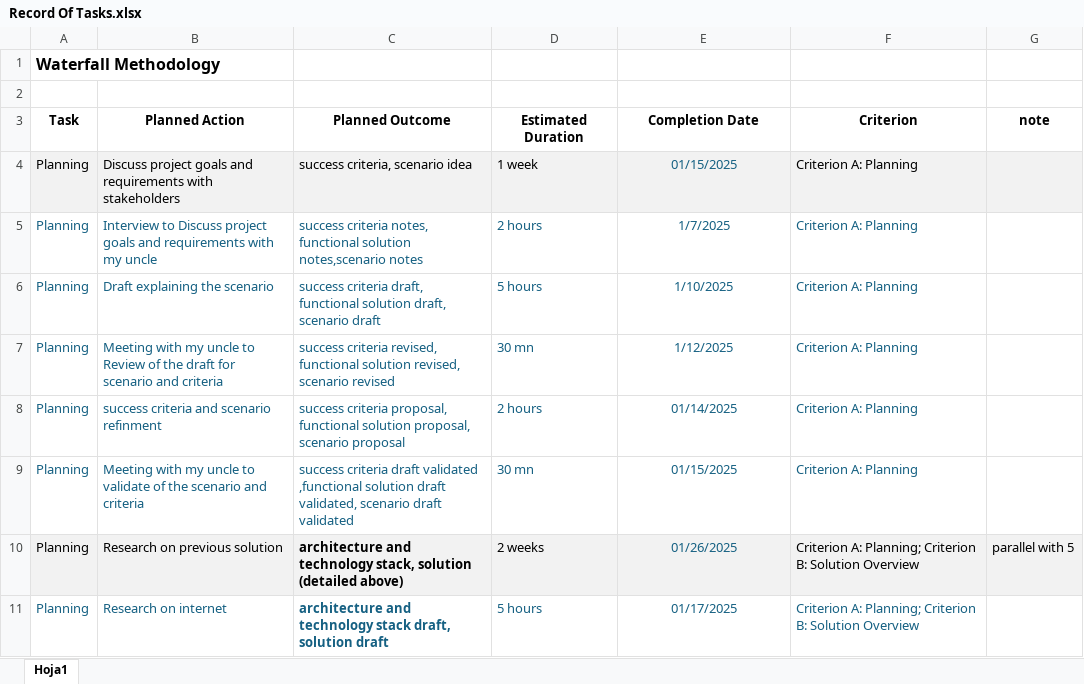
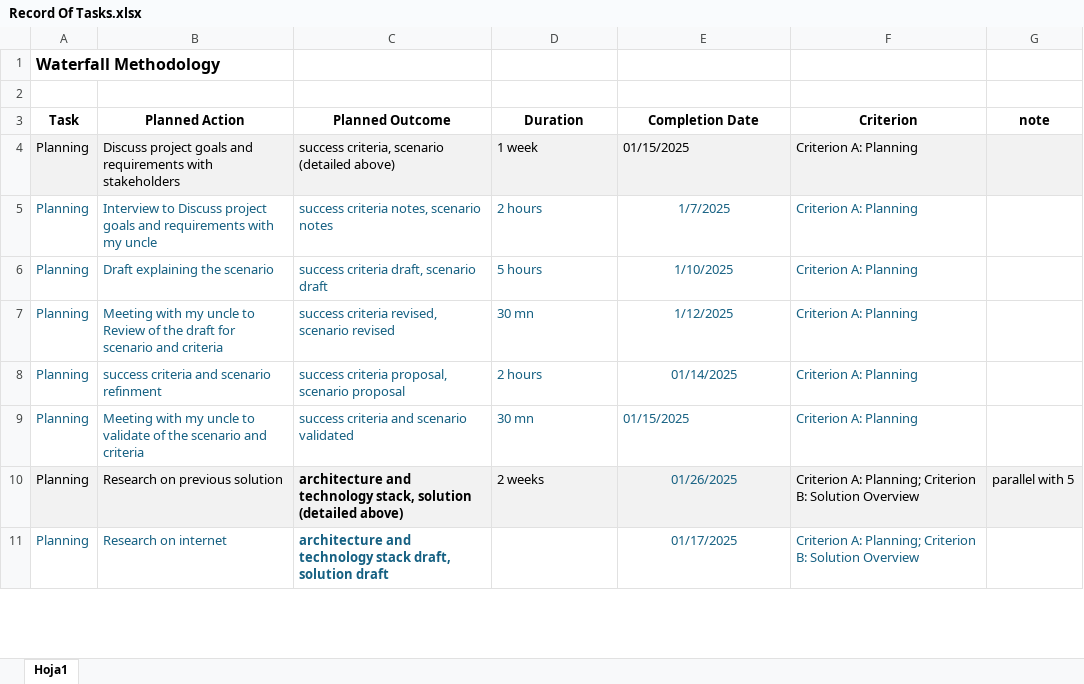
Before and after one commit to dsanicolas/internal-java, an Excel workbook: documentation/Record Of Tasks.xlsx, sheet Hoja1, drawn as a sheet; only a part is shown; values as stored, in another font and other column widths than the file's, no borders; charts and pictures not drawn; the diff covers the shown part only; the diff names each change by its address in the sheet, - before the commit and + after, or states it on an @@ line.

```diff
--- a/documentation/Record Of Tasks.xlsx (sheet Hoja1)
+++ b/documentation/Record Of Tasks.xlsx (sheet Hoja1)
-D3: Estimated Duration
+D3: Duration
-C4: success criteria, scenario idea
+C4: success criteria, scenario (detailed above)
@@ E4 alignment: center → left, text colour: #156082 → black @@
-C5: …criteria notes, functional solution notes,scenario notes
+C5: …criteria notes, scenario notes
-C6: …criteria draft, functional solution draft, scenario draft
+C6: …criteria draft, scenario draft
-C7: …criteria revised, functional solution revised, scenario revised
+C7: …criteria revised, scenario revised
-C8: …criteria proposal, functional solution proposal, scenario proposal
+C8: …criteria proposal, scenario proposal
-C9: success criteria draft validated ,functional solution draft validated, scenario draft validated
+C9: success criteria and scenario validated
-E9 alignment: center
+E9 alignment: left
-D11: 5 hours
+D11: (empty)
```
Also changed, not shown: 1 added row, 13 edited cells and cell formats elsewhere in this sheet, 5 other files.
